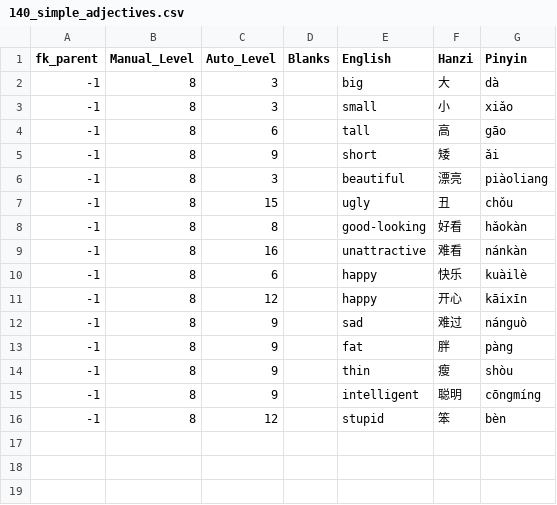
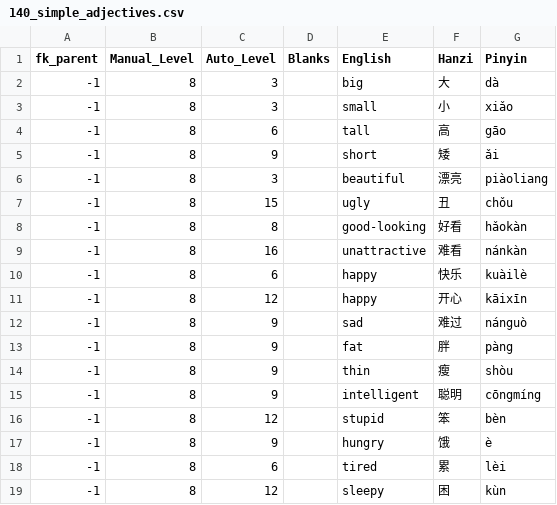
Before and after one commit to JasonFaas/mandarin-translations-sql-creation, a CSV file: data_raw/output/140_simple_adjectives.csv, drawn as a sheet; the diff names each change by its address in the sheet, - before the commit and + after, or states it on an @@ line.

```diff
--- a/data_raw/output/140_simple_adjectives.csv
+++ b/data_raw/output/140_simple_adjectives.csv
+row 17: -1 | 8 | 9 |  | hungry | 饿 | è
+row 18: -1 | 8 | 6 |  | tired | 累 | lèi
+row 19: -1 | 8 | 12 |  | sleepy | 困 | kùn
```
Also changed, not shown: data_raw/output/132_pronoun_is_stronger.csv.
